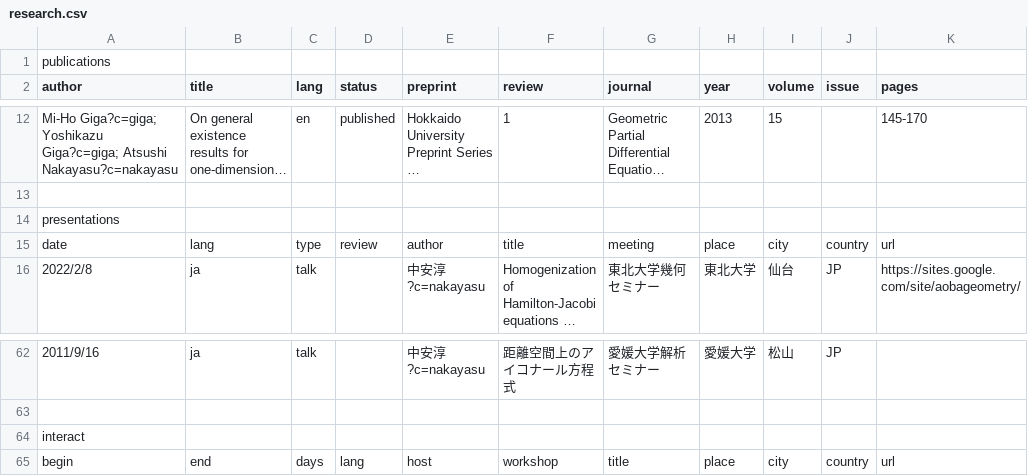
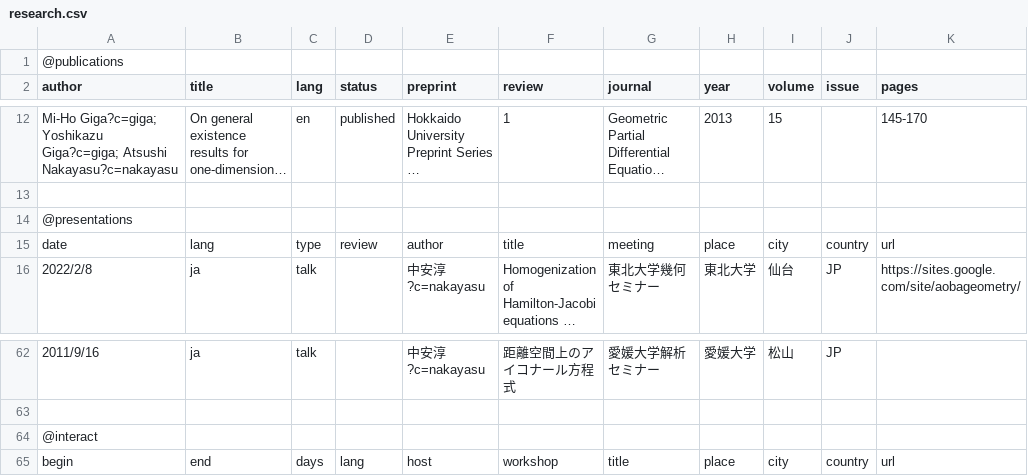
Before and after one commit to ankys/ankys.github.io, a CSV file: _includes/research.csv, drawn as a sheet; only a part is shown, gaps mark what is left out; long unchanged cells end in …; the diff names each change by its address in the sheet, - before the commit and + after, or states it on an @@ line.

```diff
--- a/_includes/research.csv
+++ b/_includes/research.csv
-A1 (author): publications
+A1 (author): @publications
-A14 (author): presentations
+A14 (author): @presentations
-A64 (author): interact
+A64 (author): @interact
```
Also changed, not shown: 2 other files.
